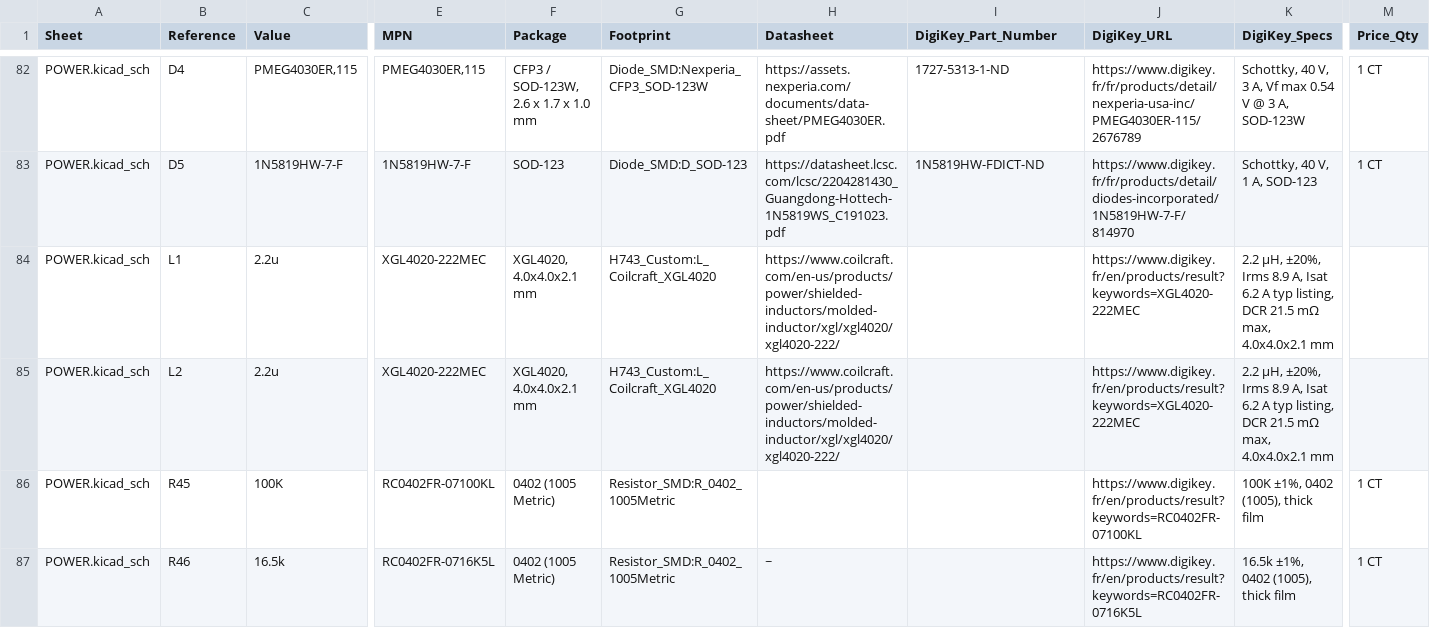
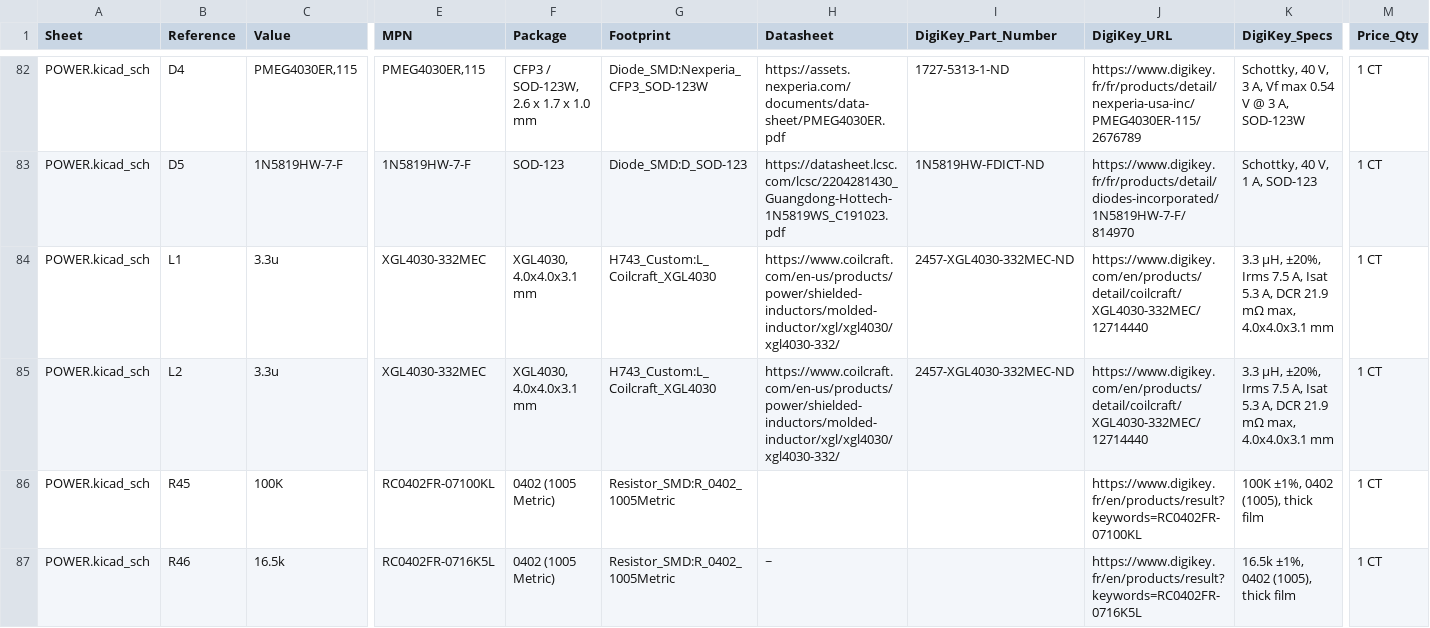
Before and after one commit to OliviezGit/FC_01, a CSV file: BOM_DigiKey.csv, drawn as a sheet; only a part is shown, gaps mark what is left out; the diff covers the shown part only; the diff names each change by its address in the sheet, - before the commit and + after, or states it on an @@ line.

Commit message:
update inductor PN package and sourcing

```diff
--- a/BOM_DigiKey.csv
+++ b/BOM_DigiKey.csv
-C84:C85 (Value): 2.2u
+C84:C85 (Value): 3.3u
-E84:E85 (MPN): XGL4020-222MEC
+E84:E85 (MPN): XGL4030-332MEC
-F84:F85 (Package): XGL4020, 4.0x4.0x2.1 mm
+F84:F85 (Package): XGL4030, 4.0x4.0x3.1 mm
-G84:G85 (Footprint): H743_Custom:L_Coilcraft_XGL4020
+G84:G85 (Footprint): H743_Custom:L_Coilcraft_XGL4030
-H84:H85 (Datasheet): https://www.coilcraft.com/en-us/products/power/shielded-inductors/molded-inductor/xgl/xgl4020/xgl4020-222/
+H84:H85 (Datasheet): https://www.coilcraft.com/en-us/products/power/shielded-inductors/molded-inductor/xgl/xgl4030/xgl4030-332/
-I84:I85 (DigiKey_Part_Number): (empty)
+I84:I85 (DigiKey_Part_Number): 2457-XGL4030-332MEC-ND
-J84:J85 (DigiKey_URL): https://www.digikey.fr/en/products/result?keywords=XGL4020-222MEC
+J84:J85 (DigiKey_URL): https://www.digikey.com/en/products/detail/coilcraft/XGL4030-332MEC/12714440
-K84:K85 (DigiKey_Specs): 2.2 µH, ±20%, Irms 8.9 A, Isat 6.2 A typ listing, DCR 21.5 mΩ max, 4.0x4.0x2.1 mm
+K84:K85 (DigiKey_Specs): 3.3 µH, ±20%, Irms 7.5 A, Isat 5.3 A, DCR 21.9 mΩ max, 4.0x4.0x3.1 mm
-M84:M85 (Price_Qty): (empty)
+M84:M85 (Price_Qty): 1 CT
```
Also changed, not shown: 6 edited cells elsewhere in this file.
